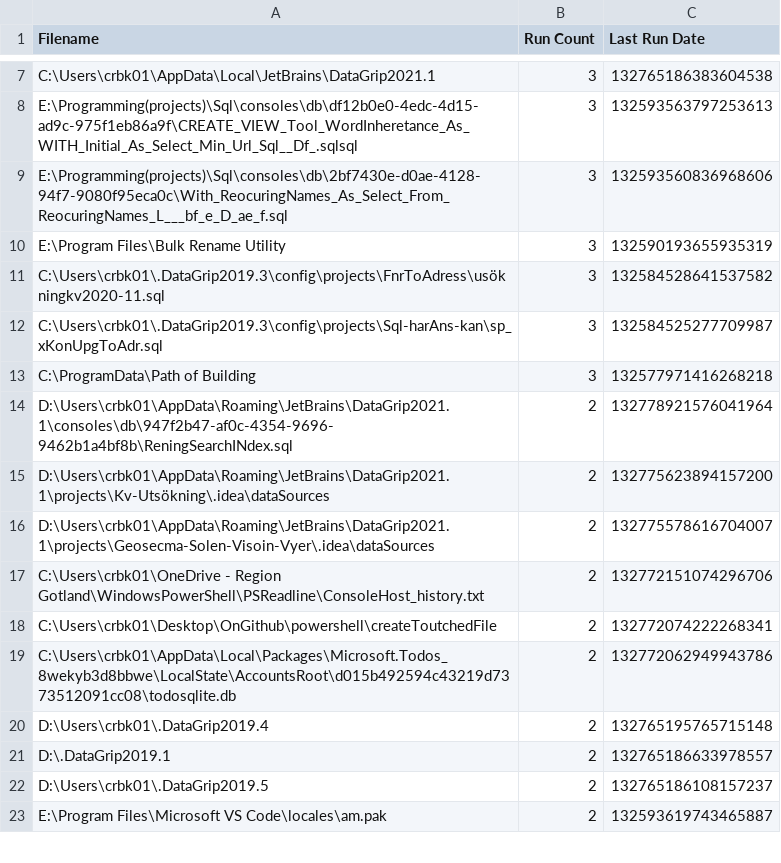
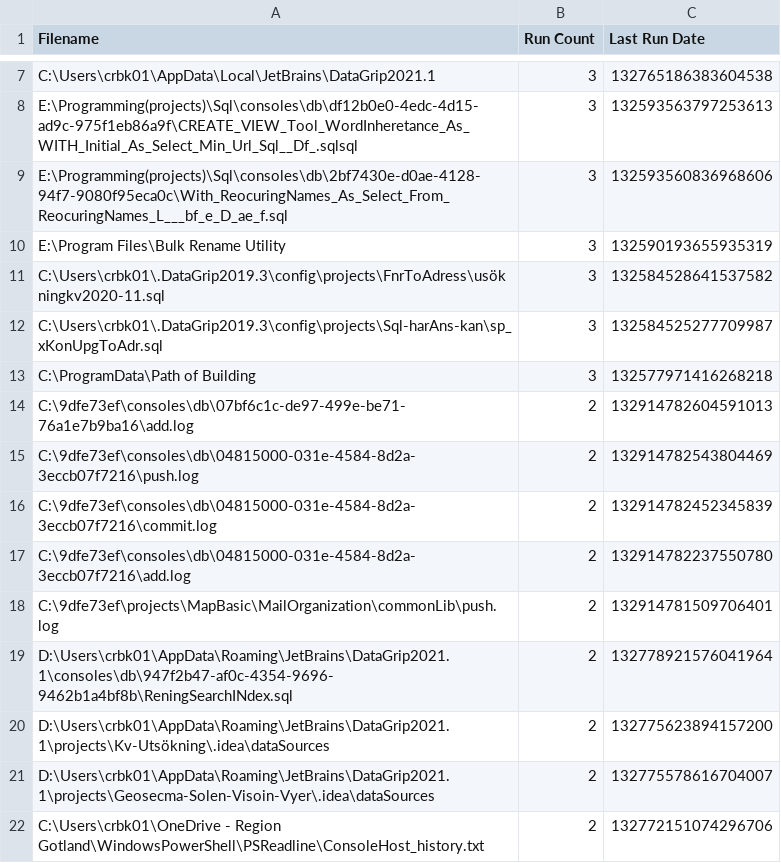
Before and after one commit to perXautomatik/EverythingSettings, a CSV file: Run History.csv, drawn as a sheet; only a part is shown, gaps mark what is left out; the shorter side is filled out with more unchanged rows; the diff covers the shown part only.

Commit message:
AutoCommit

```diff
--- a/Run History.csv
+++ b/Run History.csv
@@ -13,2 +13,7 @@ Filename,Run Count,Last Run Date
 "C:\ProgramData\Path of Building",3,132577971416268218
+"C:\9dfe73ef\consoles\db\07bf6c1c-de97-499e-be71-76a1e7b9ba16\add.log",2,132914782604591013
+"C:\9dfe73ef\consoles\db\04815000-031e-4584-8d2a-3eccb07f7216\push.log",2,132914782543804469
+"C:\9dfe73ef\consoles\db\04815000-031e-4584-8d2a-3eccb07f7216\commit.log",2,132914782452345839
+"C:\9dfe73ef\consoles\db\04815000-031e-4584-8d2a-3eccb07f7216\add.log",2,132914782237550780
+"C:\9dfe73ef\projects\MapBasic\MailOrganization\commonLib\push.log",2,132914781509706401
 "D:\Users\crbk01\AppData\Roaming\JetBrains\DataGrip2021.1\consoles\db\947f2b47-af0c-4354-9696-9462b1a4bf8b\ReningSearchINdex.sql",2,132778921576041964
```
Also changed, not shown: 25 added rows elsewhere in this file, 1 other file.
